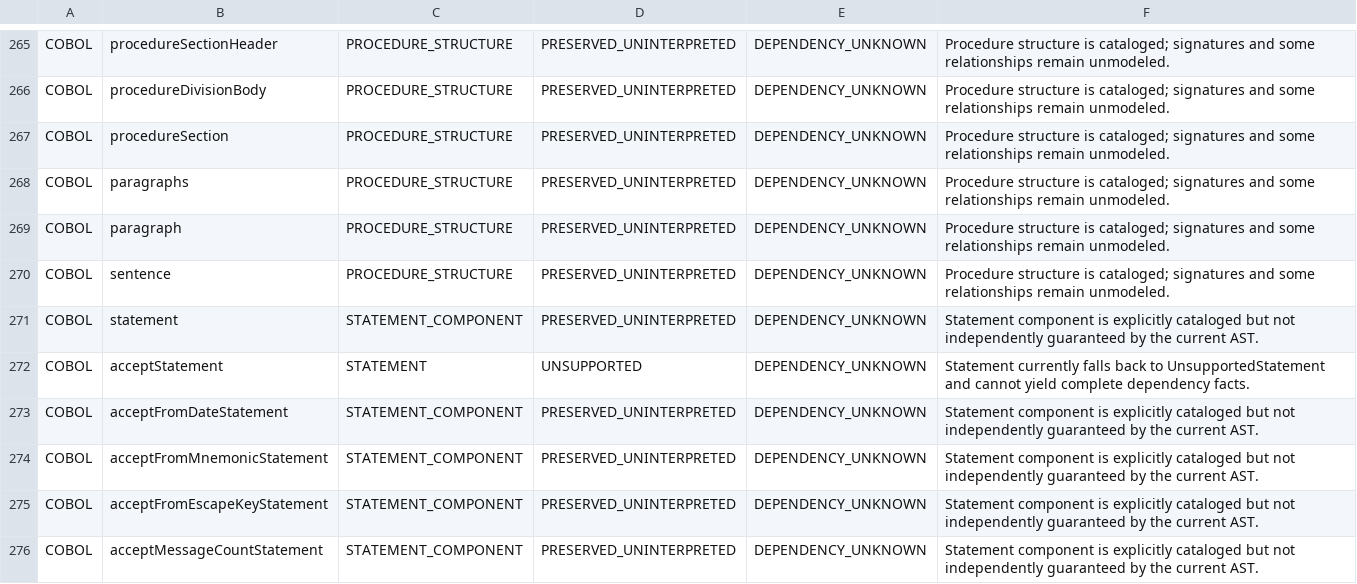
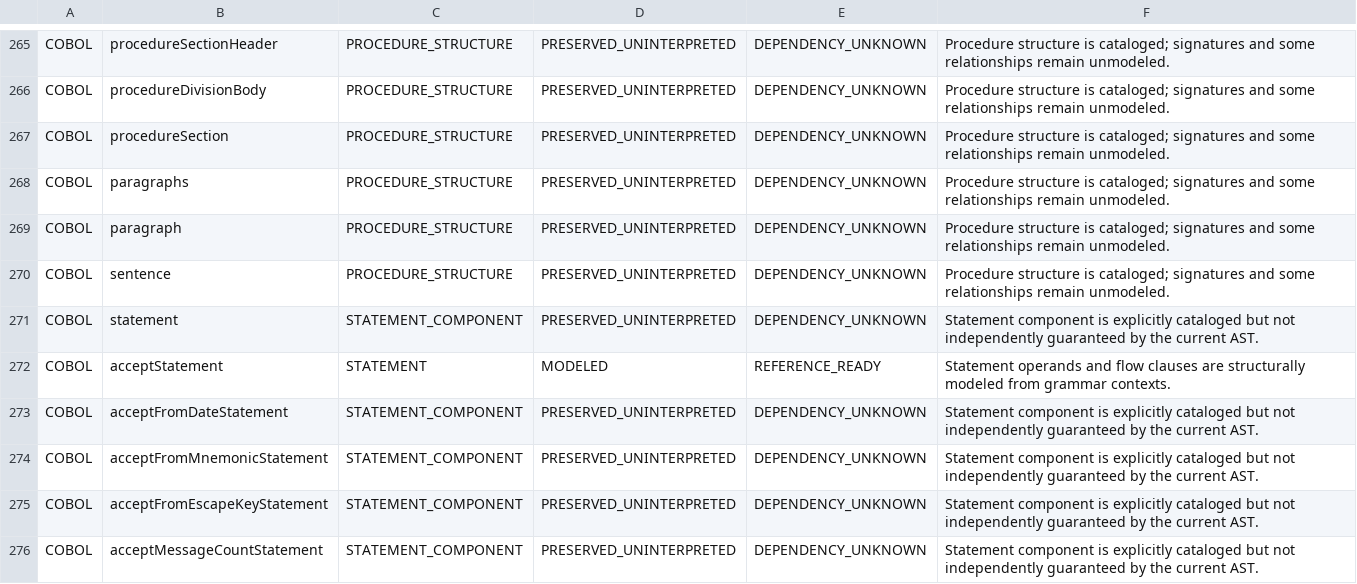
Before and after one commit to Gustavo2358/proleap-poc, a TSV file: antlr-parse-tree-explorer/src/main/resources/semantic-coverage/grammar-rule-manifest.tsv, drawn as a sheet; only a part is shown, gaps mark what is left out; the diff covers the shown part only.

Commit message:
feat: estrutura statements cobol

```diff
--- a/antlr-parse-tree-explorer/src/main/resources/semantic-coverage/grammar-rule-manifest.tsv
+++ b/antlr-parse-tree-explorer/src/main/resources/semantic-coverage/grammar-rule-manifest.tsv
@@ -271,3 +271,3 @@ COBOL	sentence	PROCEDURE_STRUCTURE	PRESERVED_UNINTERPRETED	DEPENDENCY_UNKNOWN	Pr
 COBOL	statement	STATEMENT_COMPONENT	PRESERVED_UNINTERPRETED	DEPENDENCY_UNKNOWN	Statement component is explicitly cataloged but not independently guaranteed by the current AST.
-COBOL	acceptStatement	STATEMENT	UNSUPPORTED	DEPENDENCY_UNKNOWN	Statement currently falls back to UnsupportedStatement and cannot yield complete dependency facts.
+COBOL	acceptStatement	STATEMENT	MODELED	REFERENCE_READY	Statement operands and flow clauses are structurally modeled from grammar contexts.
 COBOL	acceptFromDateStatement	STATEMENT_COMPONENT	PRESERVED_UNINTERPRETED	DEPENDENCY_UNKNOWN	Statement component is explicitly cataloged but not independently guaranteed by the current AST.
```
Also changed, not shown: 111 edited cells elsewhere in this file, 10 other files.
